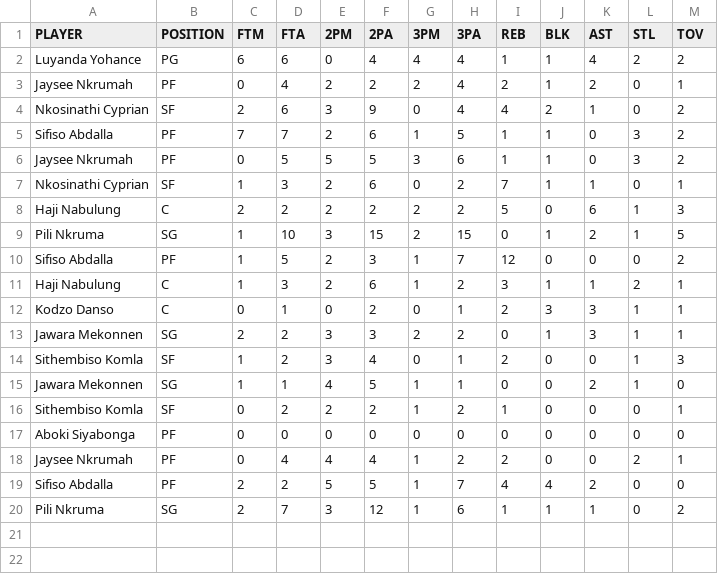
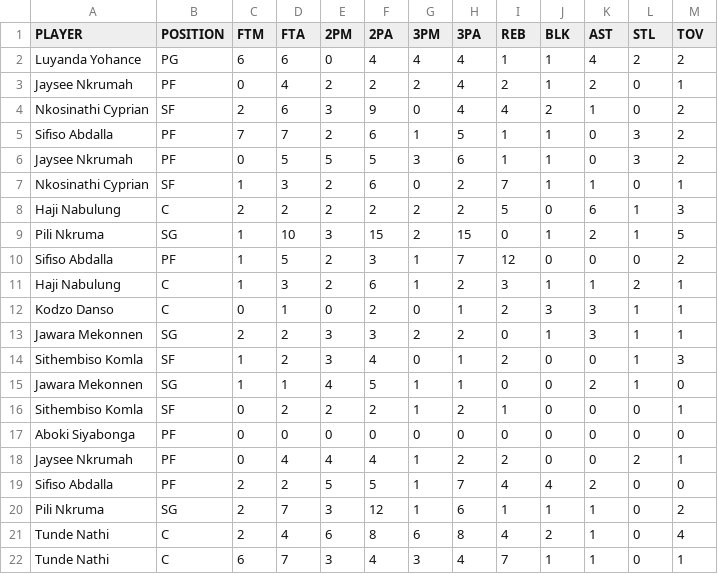
Before and after one commit to ssspetrovic/l9-cloud-challenge-2023, a CSV file: player_performance_tracker/stats_api/data/L9HomeworkChallengePlayersInput.csv, drawn as a sheet; the diff names each change by its address in the sheet, - before the commit and + after, or states it on an @@ line.

```diff
--- a/player_performance_tracker/stats_api/data/L9HomeworkChallengePlayersInput.csv
+++ b/player_performance_tracker/stats_api/data/L9HomeworkChallengePlayersInput.csv
+row 21: Tunde Nathi | C | 2 | 4 | 6 | 8 | 6 | 8 | 4 | 2 | 1 | 0 | 4
+row 22: Tunde Nathi | C | 6 | 7 | 3 | 4 | 3 | 4 | 7 | 1 | 1 | 0 | 1
```
Also changed, not shown: 4 other files.
